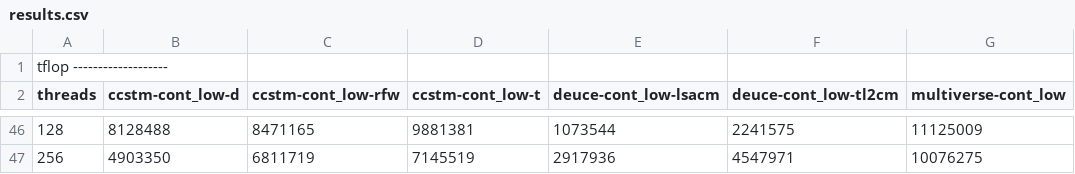
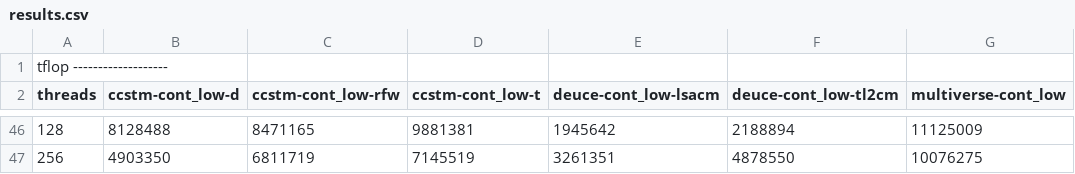
Before and after one commit to nbronson/ccstm, a CSV file: papers/days2010/ccstm/exp/results.csv, drawn as a sheet; only a part is shown, gaps mark what is left out; the diff covers the shown part only; the diff names each change by its address in the sheet, - before the commit and + after, or states it on an @@ line.

```diff
--- a/papers/days2010/ccstm/exp/results.csv
+++ b/papers/days2010/ccstm/exp/results.csv
-E46 (deuce-cont_low-lsacm): 1073544
+E46 (deuce-cont_low-lsacm): 1945642
-F46 (deuce-cont_low-tl2cm): 2241575
+F46 (deuce-cont_low-tl2cm): 2188894
-E47 (deuce-cont_low-lsacm): 2917936
+E47 (deuce-cont_low-lsacm): 3261351
-F47 (deuce-cont_low-tl2cm): 4547971
+F47 (deuce-cont_low-tl2cm): 4878550
```
Also changed, not shown: 32 edited cells elsewhere in this file.
